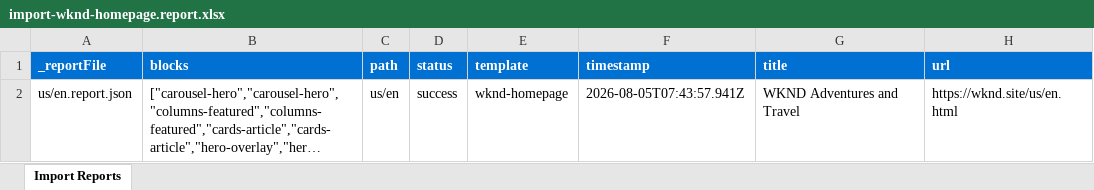
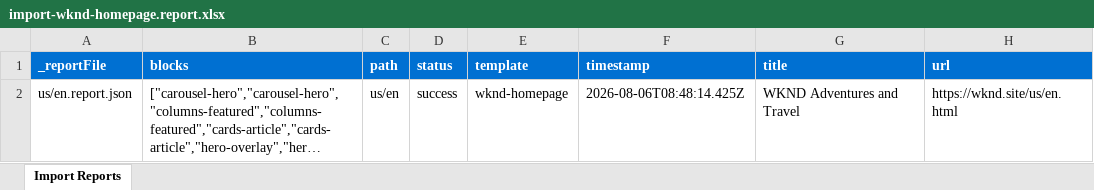
Before and after one commit to Abhi-ema/eds-ema-training, an Excel workbook: tools/importer/reports/import-wknd-homepage.report.xlsx, sheet Import Reports, drawn as a sheet; long unchanged cells end in …; values as stored, in another font and other column widths than the file's, no borders; the diff names each change by its address in the sheet, - before the commit and + after, or states it on an @@ line.

```diff
--- a/tools/importer/reports/import-wknd-homepage.report.xlsx (sheet Import Reports)
+++ b/tools/importer/reports/import-wknd-homepage.report.xlsx (sheet Import Reports)
-F2 (timestamp): 2026-08-05T07:43:57.941Z
+F2 (timestamp): 2026-08-06T08:48:14.425Z
```
Also changed, not shown: 13 other files.
